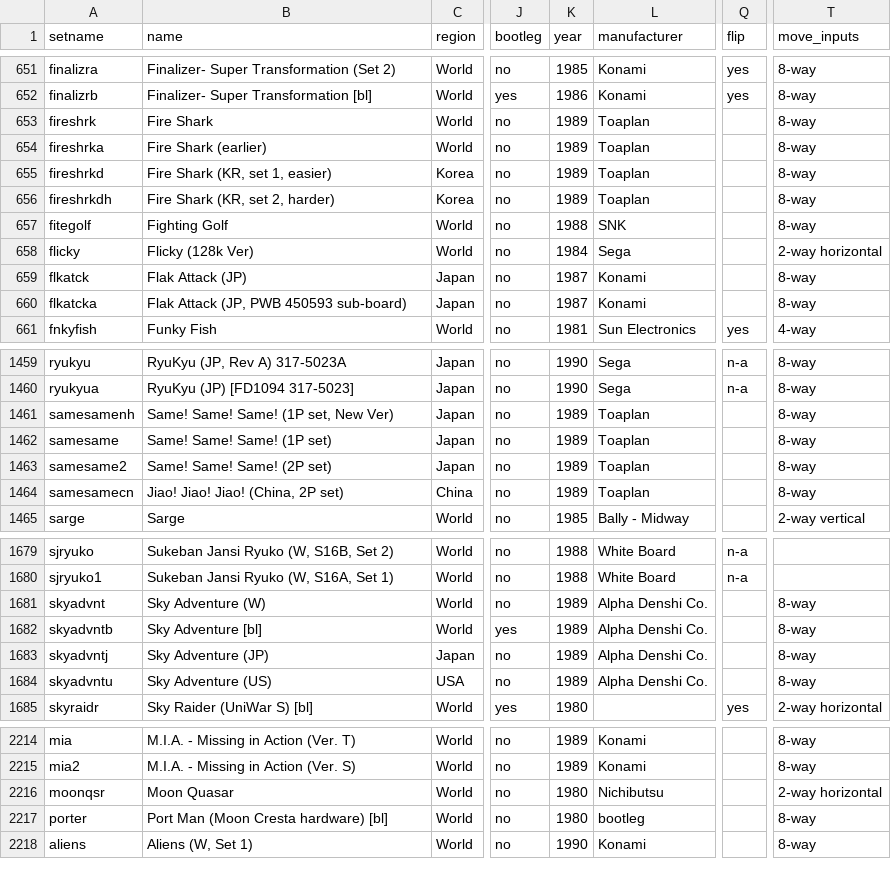
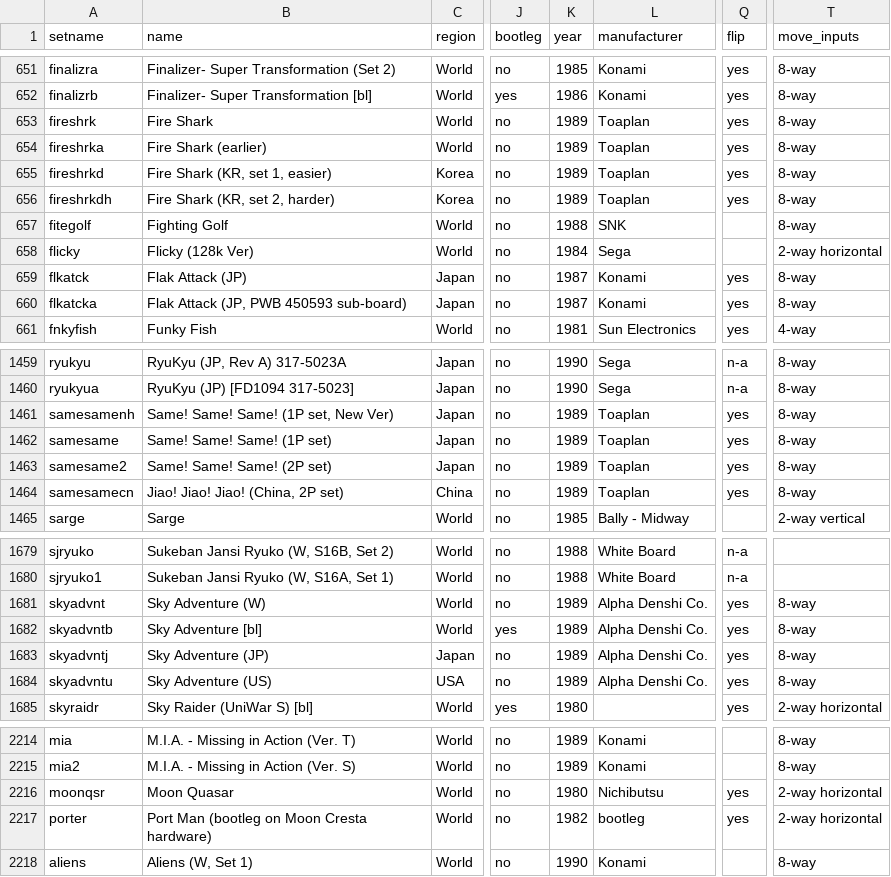
Before and after one commit to MiSTer-devel/ArcadeDatabase_MiSTer, a CSV file: ArcadeDatabase.csv, drawn as a sheet; only a part is shown, gaps mark what is left out; the diff covers the shown part only; the diff names each change by its address in the sheet, - before the commit and + after, or states it on an @@ line.

Commit message:
Set flip=yes on games with verified working core flip (consolidates 18 PRs)

```diff
--- a/ArcadeDatabase.csv
+++ b/ArcadeDatabase.csv
-Q653:Q656 (flip): (empty)
+Q653:Q656 (flip): yes
-Q659:Q660 (flip): (empty)
+Q659:Q660 (flip): yes
-Q1461:Q1464 (flip): (empty)
+Q1461:Q1464 (flip): yes
-Q1681:Q1684 (flip): (empty)
+Q1681:Q1684 (flip): yes
-Q2216:Q2217 (flip): (empty)
+Q2216:Q2217 (flip): yes
-B2217 (name): Port Man (Moon Cresta hardware) [bl]
+B2217 (name): Port Man (bootleg on Moon Cresta hardware)
-K2217 (year): 1980
+K2217 (year): 1982
-T2217 (move_inputs): 8-way
+T2217 (move_inputs): 2-way horizontal
```
Also changed, not shown: 23 edited cells elsewhere in this file.
